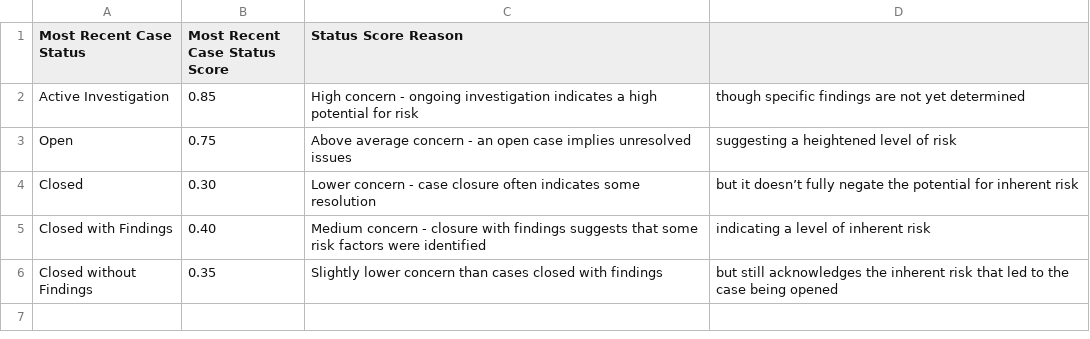
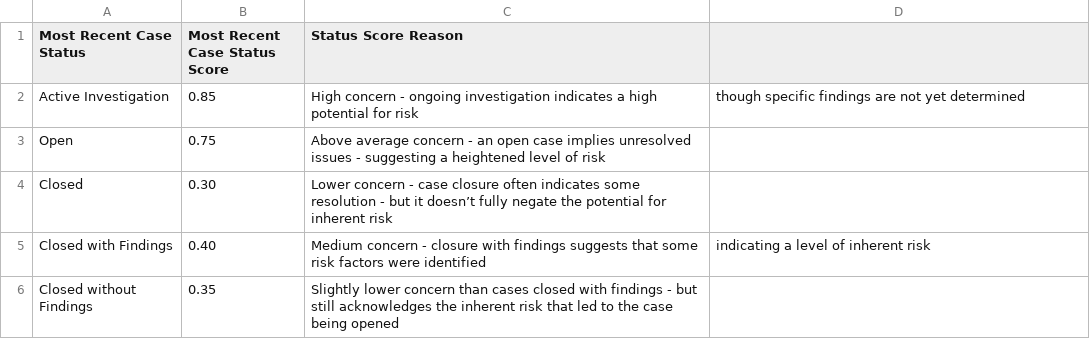
Before and after one commit to aurelius-in/test, a CSV file: code/risk/features_status.csv, drawn as a sheet.

Commit message:
Update features_status.csv

```diff
--- a/code/risk/features_status.csv
+++ b/code/risk/features_status.csv
@@ -2,5 +2,5 @@ Most Recent Case Status,Most Recent Case Status Score,Status Score Reason
 Active Investigation,0.85,High concern - ongoing investigation indicates a high potential for risk, though specific findings are not yet determined
-Open,0.75,Above average concern - an open case implies unresolved issues, suggesting a heightened level of risk
-Closed,0.30,Lower concern - case closure often indicates some resolution, but it doesn’t fully negate the potential for inherent risk
+Open,0.75,Above average concern - an open case implies unresolved issues - suggesting a heightened level of risk
+Closed,0.30,Lower concern - case closure often indicates some resolution - but it doesn’t fully negate the potential for inherent risk
 Closed with Findings,0.40,Medium concern - closure with findings suggests that some risk factors were identified, indicating a level of inherent risk
-Closed without Findings,0.35,Slightly lower concern than cases closed with findings, but still acknowledges the inherent risk that led to the case being opened
+Closed without Findings,0.35,Slightly lower concern than cases closed with findings - but still acknowledges the inherent risk that led to the case being opened
```
